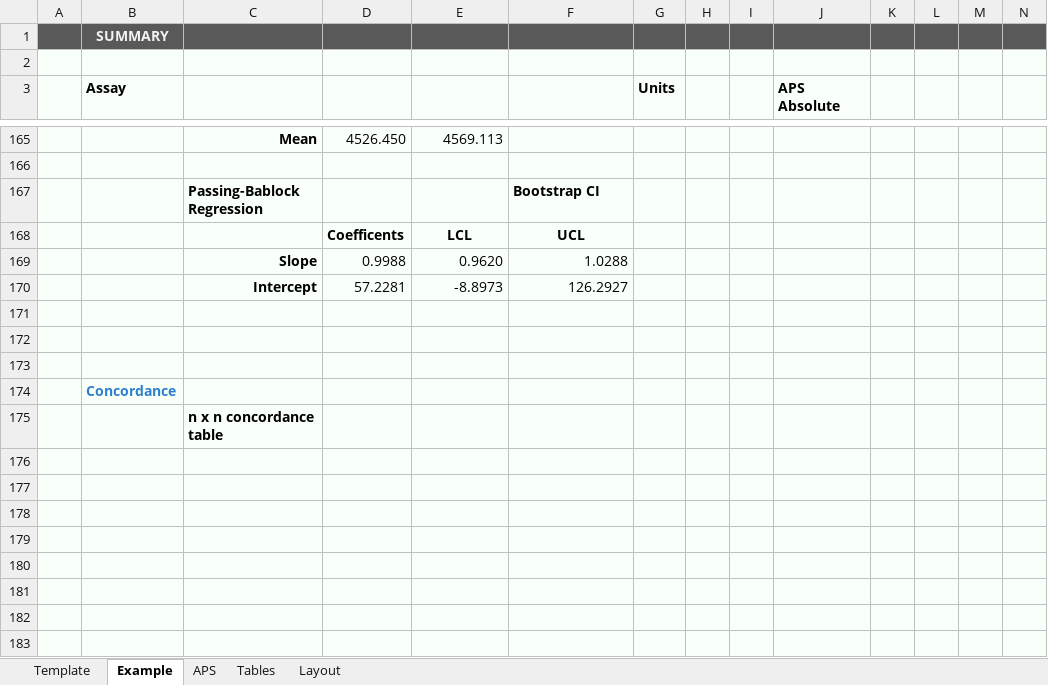
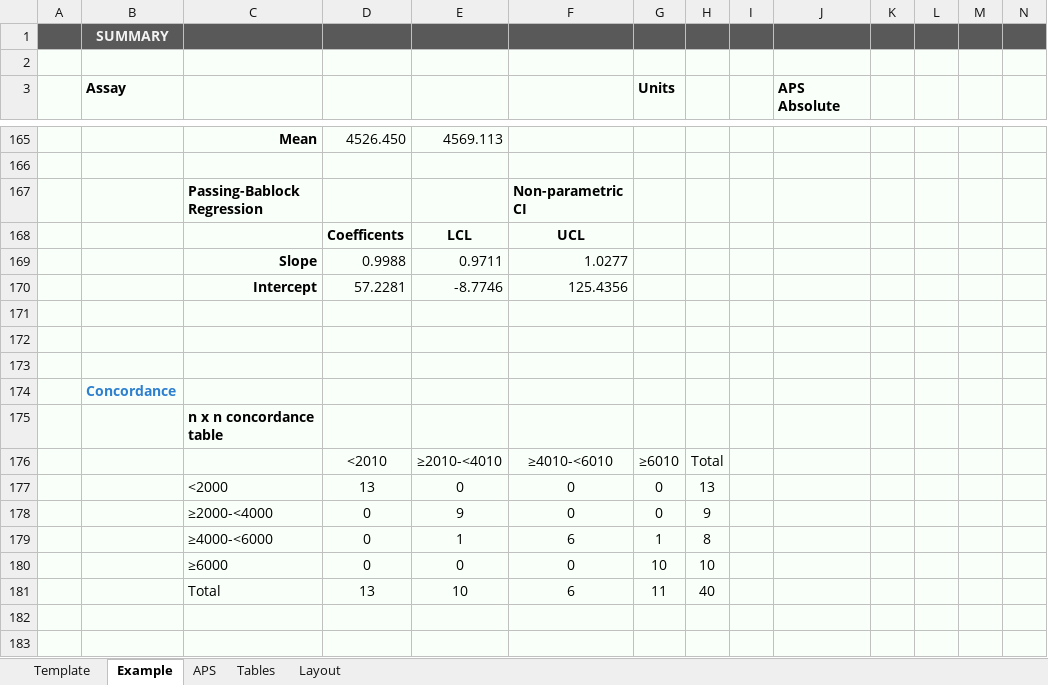
Before and after one commit to dche658/method-eval-tools, an Excel workbook: etc/mvw.xlsx, sheet Example, drawn as a sheet; only a part is shown, gaps mark what is left out; values as stored, in another font and other column widths than the file's, no borders; charts and pictures and conditional formats and table styles not drawn; rows hold the shown columns only; the diff names each change by its address in the sheet, - before the commit and + after, or states it on an @@ line.

```diff
--- a/etc/mvw.xlsx (sheet Example)
+++ b/etc/mvw.xlsx (sheet Example)
-F167: Bootstrap CI
+F167: Non-parametric CI
-E169: 0.9620
+E169: 0.9711
-F169: 1.0288
+F169: 1.0277
-E170: -8.8973
+E170: -8.7746
-F170: 126.2927
+F170: 125.4356
-row 176: (empty)
+row 176:  |  |  | <2010 | ≥2010-<4010 | ≥4010-<6010 | ≥6010 | Total
-row 177: (empty)
+row 177:  |  | <2000 | 13 | 0 | 0 | 0 | 13
-row 178: (empty)
+row 178:  |  | ≥2000-<4000 | 0 | 9 | 0 | 0 | 9
-row 179: (empty)
+row 179:  |  | ≥4000-<6000 | 0 | 1 | 6 | 1 | 8
-row 180: (empty)
+row 180:  |  | ≥6000 | 0 | 0 | 0 | 10 | 10
-row 181: (empty)
+row 181:  |  | Total | 13 | 10 | 6 | 11 | 40
```
Also changed, not shown: charts or pictures, 1 other file.
